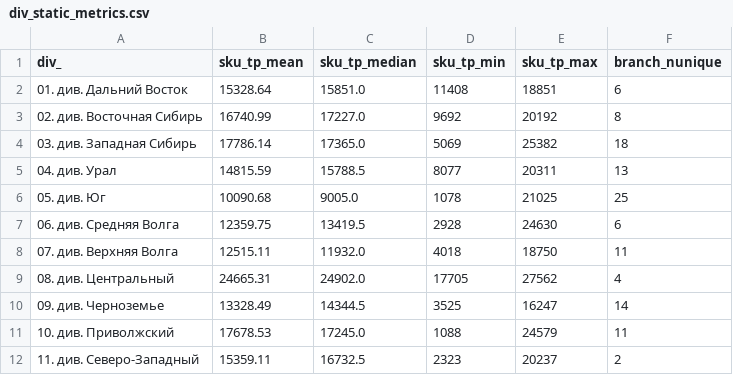
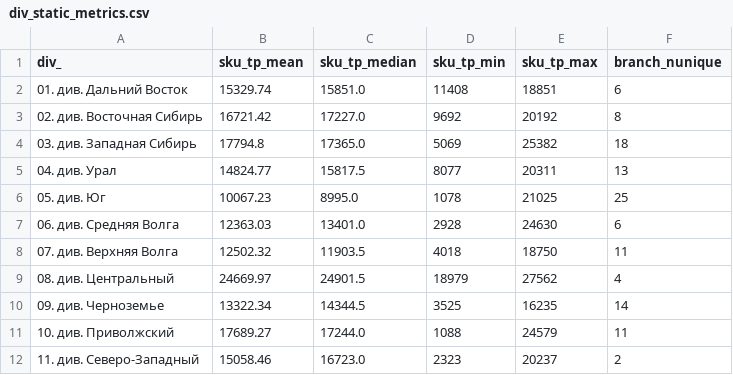
Before and after one commit to bors1n/tp_dash, a CSV file: div_static_metrics.csv, drawn as a sheet.

```diff
--- a/div_static_metrics.csv
+++ b/div_static_metrics.csv
@@ -1,12 +1,12 @@
 div_,sku_tp_mean,sku_tp_median,sku_tp_min,sku_tp_max,branch_nunique
-01. див. Дальний Восток,15328.64,15851.0,11408,18851,6
-02. див. Восточная Сибирь,16740.99,17227.0,9692,20192,8
-03. див. Западная Сибирь,17786.14,17365.0,5069,25382,18
-04. див. Урал,14815.59,15788.5,8077,20311,13
-05. див. Юг,10090.68,9005.0,1078,21025,25
-06. див. Средняя Волга,12359.75,13419.5,2928,24630,6
-07. див. Верхняя Волга,12515.11,11932.0,4018,18750,11
-08. див. Центральный,24665.31,24902.0,17705,27562,4
-09. див. Черноземье,13328.49,14344.5,3525,16247,14
-10. див. Приволжский,17678.53,17245.0,1088,24579,11
-11. див. Северо-Западный,15359.11,16732.5,2323,20237,2
+01. див. Дальний Восток,15329.74,15851.0,11408,18851,6
+02. див. Восточная Сибирь,16721.42,17227.0,9692,20192,8
+03. див. Западная Сибирь,17794.8,17365.0,5069,25382,18
+04. див. Урал,14824.77,15817.5,8077,20311,13
+05. див. Юг,10067.23,8995.0,1078,21025,25
+06. див. Средняя Волга,12363.03,13401.0,2928,24630,6
+07. див. Верхняя Волга,12502.32,11903.5,4018,18750,11
+08. див. Центральный,24669.97,24901.5,18979,27562,4
+09. див. Черноземье,13322.34,14344.5,3525,16235,14
+10. див. Приволжский,17689.27,17244.0,1088,24579,11
+11. див. Северо-Западный,15058.46,16723.0,2323,20237,2
```
Also changed, not shown: div_coverage.csv, 4 other files.
